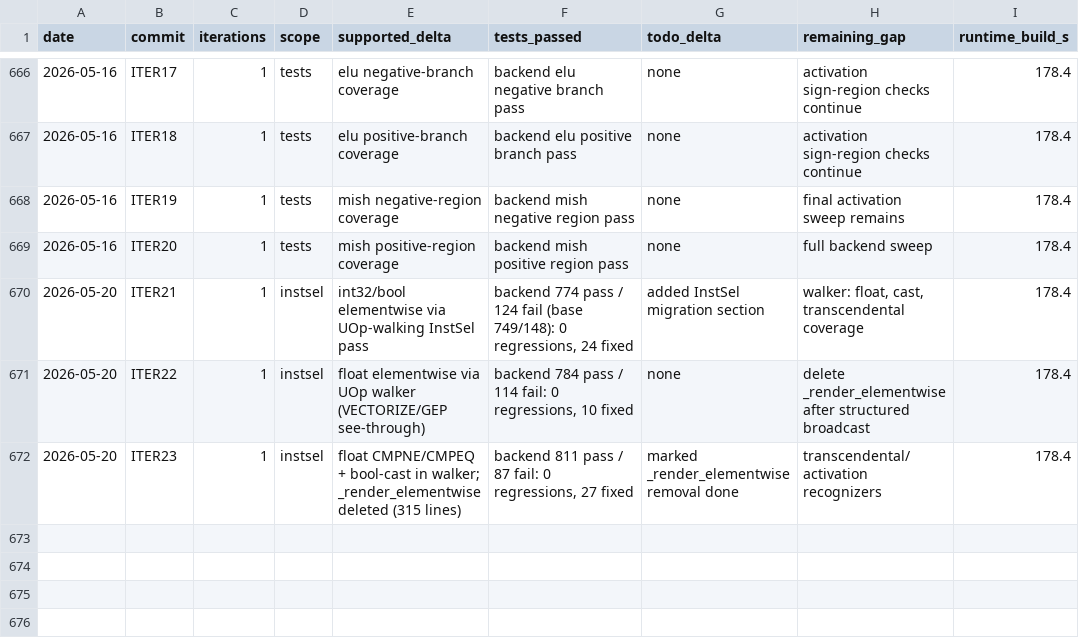
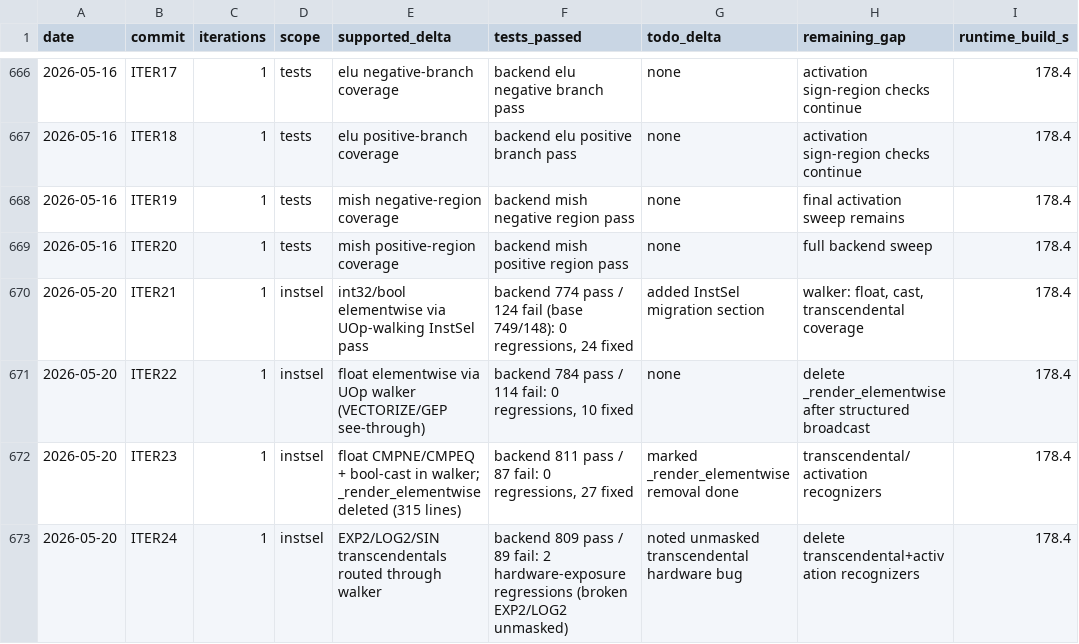
Before and after one commit to hanw/tinytpu, a TSV file: results.tsv, drawn as a sheet; only a part is shown, gaps mark what is left out.

Commit message:
tinytpu: transcendentals through InstSel walker (iteration 4)
Backend suite 809 pass / 89 fail vs iter3 811/87. The 2 new failures
are broken EXP2/LOG2 hardware unmasked by faithful lowering, not walker
bugs (elu output is exactly x-1, the mathematically-correct program run
on a broken exp unit). Tracked as a hardware TODO.

```diff
--- a/results.tsv
+++ b/results.tsv
@@ -672 +672,2 @@ date	commit	iterations	scope	supported_delta	tests_passed	todo_delta	remaining_g
 2026-05-20	ITER23	1	instsel	float CMPNE/CMPEQ + bool-cast in walker; _render_elementwise deleted (315 lines)	backend 811 pass / 87 fail: 0 regressions, 27 fixed	marked _render_elementwise removal done	transcendental/activation recognizers	178.4
+2026-05-20	ITER24	1	instsel	EXP2/LOG2/SIN transcendentals routed through walker	backend 809 pass / 89 fail: 2 hardware-exposure regressions (broken EXP2/LOG2 unmasked)	noted unmasked transcendental hardware bug	delete transcendental+activation recognizers	178.4
```
Also changed, not shown: 1 other file.
